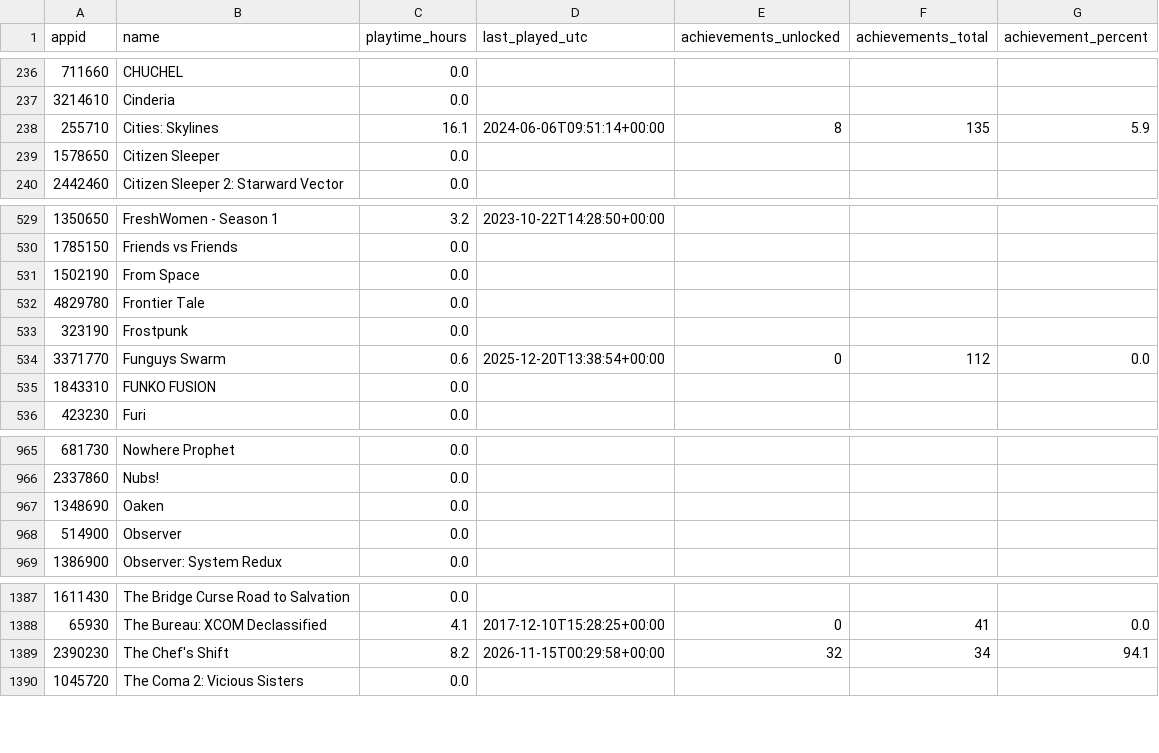
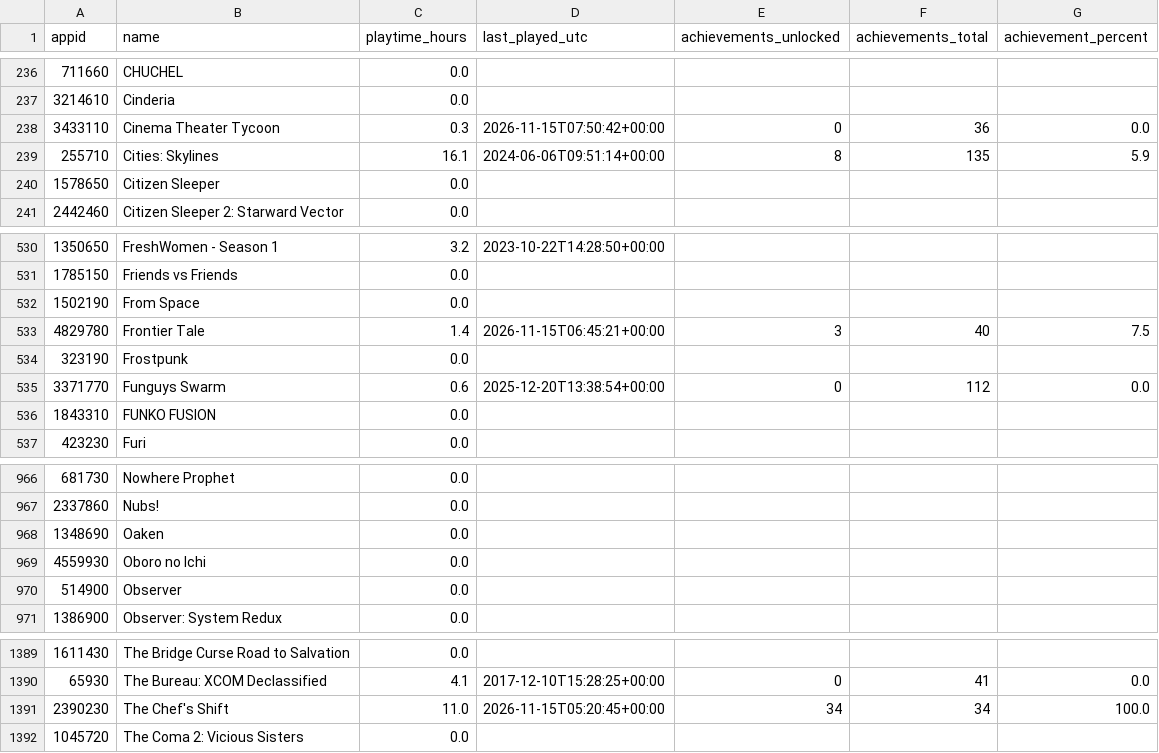
Before and after one commit to loiey8848-blip/steam-data, a CSV file: data/achievement-summary.csv, drawn as a sheet; only a part is shown, gaps mark what is left out.

Commit message:
Update Steam library, wishlist and achievements

```diff
--- a/data/achievement-summary.csv
+++ b/data/achievement-summary.csv
@@ -237,2 +237,3 @@
 3214610,Cinderia,0.0,,,,
+3433110,Cinema Theater Tycoon,0.3,2026-11-15T07:50:42+00:00,0,36,0.0
 255710,Cities: Skylines,16.1,2024-06-06T09:51:14+00:00,8,135,5.9
@@ -531,3 +532,3 @@
 1502190,From Space,0.0,,,,
-4829780,Frontier Tale,0.0,,,,
+4829780,Frontier Tale,1.4,2026-11-15T06:45:21+00:00,3,40,7.5
 323190,Frostpunk,0.0,,,,
@@ -967,2 +968,3 @@
 1348690,Oaken,0.0,,,,
+4559930,Oboro no Ichi,0.0,,,,
 514900,Observer,0.0,,,,
@@ -1388,3 +1390,3 @@
 65930,The Bureau: XCOM Declassified,4.1,2017-12-10T15:28:25+00:00,0,41,0.0
-2390230,The Chef's Shift,8.2,2026-11-15T00:29:58+00:00,32,34,94.1
+2390230,The Chef's Shift,11.0,2026-11-15T05:20:45+00:00,34,34,100.0
 1045720,The Coma 2: Vicious Sisters,0.0,,,,
```
Also changed, not shown: data/library.csv, 23 other files.
